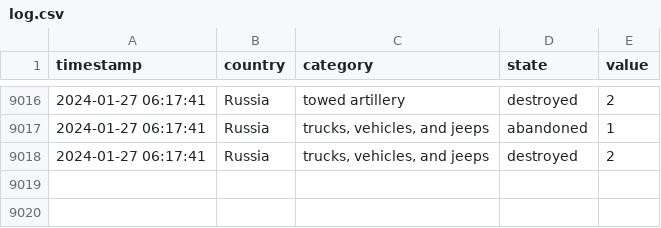
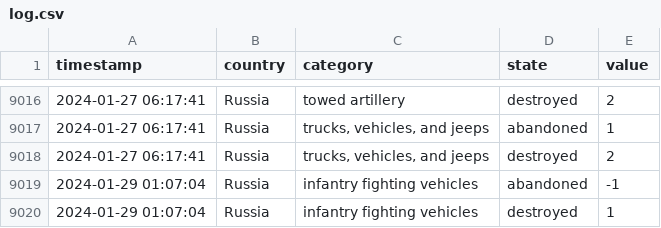
Before and after one commit to mauforonda/ukraine, a CSV file: log.csv, drawn as a sheet; only a part is shown, gaps mark what is left out.

```diff
--- a/log.csv
+++ b/log.csv
@@ -9018 +9018,3 @@ timestamp,country,category,state,value
 2024-01-27 06:17:41,Russia,"trucks, vehicles, and jeeps",destroyed,2
+2024-01-29 01:07:04,Russia,infantry fighting vehicles,abandoned,-1
+2024-01-29 01:07:04,Russia,infantry fighting vehicles,destroyed,1
```
Also changed, not shown: summary.csv, 1 other file.
